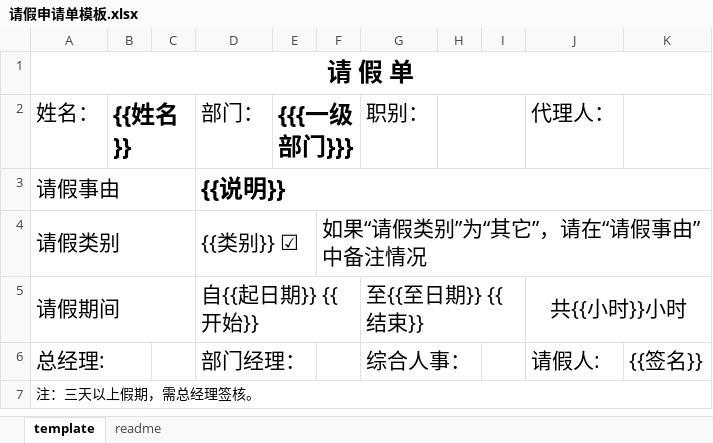
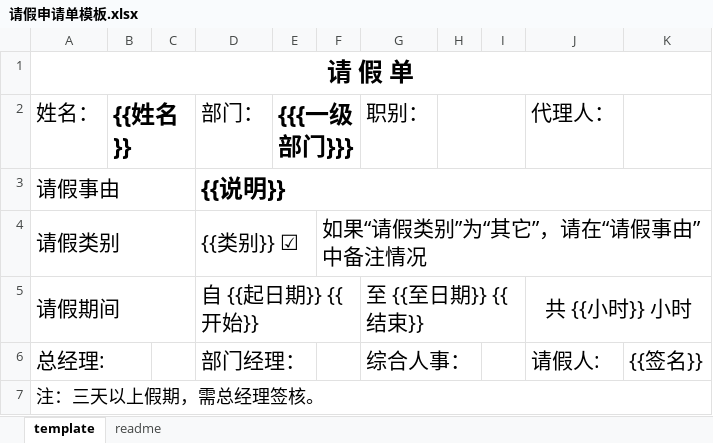
Before and after one commit to snowhoo/snowhoo, an Excel workbook: source/kaoqing/template/请假申请单模板.xlsx, sheet template, drawn as a sheet; values as stored, in another font and other column widths than the file's, no borders; charts and pictures not drawn; the diff names each change by its address in the sheet, - before the commit and + after, or states it on an @@ line.

```diff
--- a/source/kaoqing/template/请假申请单模板.xlsx (sheet template)
+++ b/source/kaoqing/template/请假申请单模板.xlsx (sheet template)
-D5: 自{{起日期}} {{开始}}
+D5: 自 {{起日期}} {{开始}}
-G5: 至{{至日期}} {{结束}}
+G5: 至 {{至日期}} {{结束}}
-J5: 共{{小时}}小时
+J5: 共 {{小时}} 小时
@@ A7 text size: larger @@
```
Also changed, not shown: source/kaoqing/template/加班申请单模板.xlsx, 1 other file.
